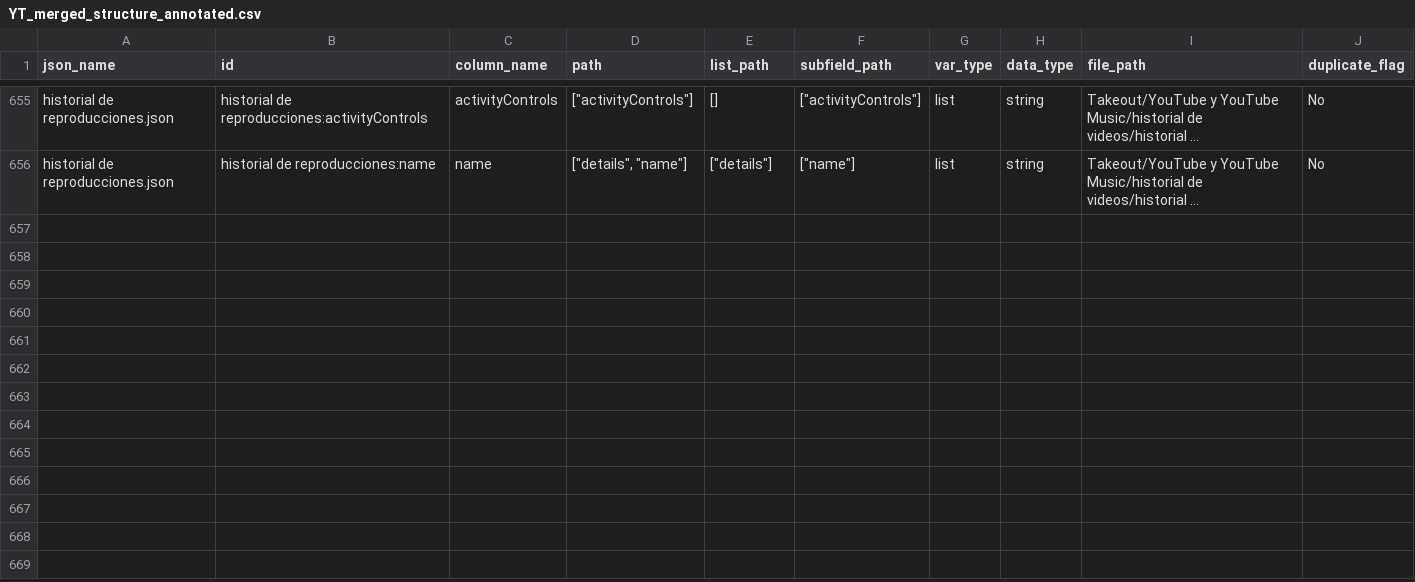
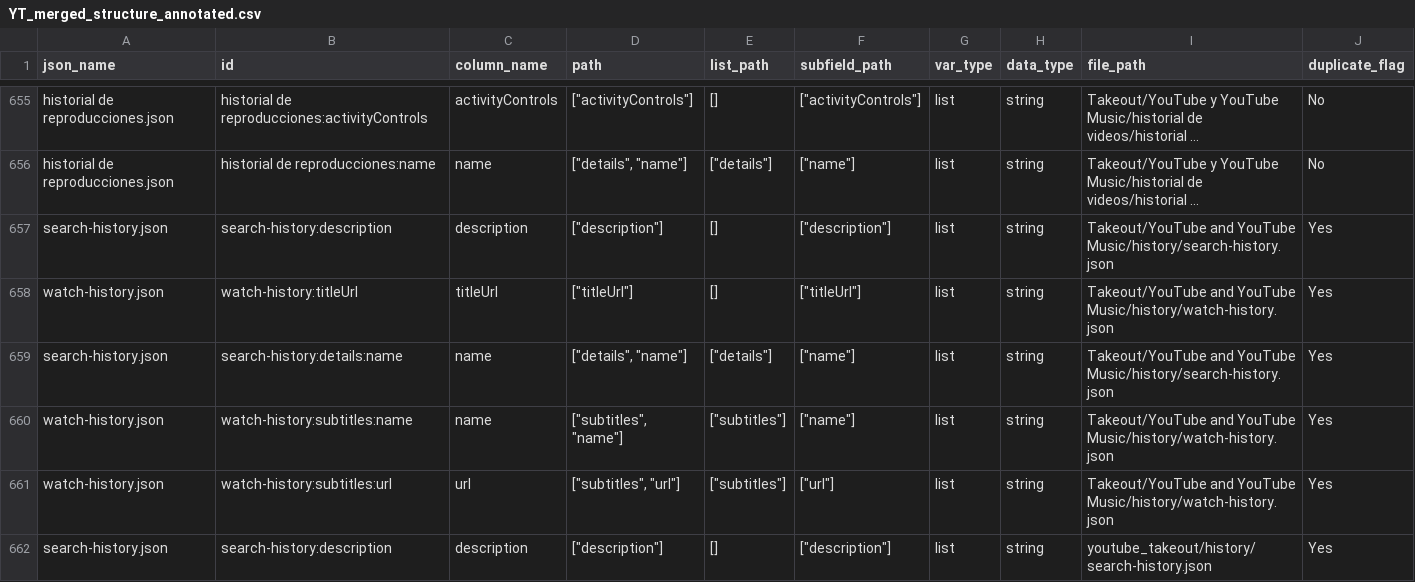
Before and after one commit to what-if-horizon/what-if-data-donation, a CSV file: structure_donations/Annotated_Merged_Structures/YT_merged_structure_annotated.csv, drawn as a sheet; only a part is shown, gaps mark what is left out; long unchanged cells end in …; rows hold the shown columns only; the diff covers the shown part only; the diff names each change by its address in the sheet, - before the commit and + after, or states it on an @@ line.

Commit message:
fresh empty annoted_structures ready for annotation

```diff
--- a/structure_donations/Annotated_Merged_Structures/YT_merged_structure_annotated.csv
+++ b/structure_donations/Annotated_Merged_Structures/YT_merged_structure_annotated.csv
+row 657: search-history.json | search-history:description | description | ["description"] | [] | ["description"] | list | string | Takeout/YouTube and YouTube Music/history/search-history.json | Yes
+row 658: watch-history.json | watch-history:titleUrl | titleUrl | ["titleUrl"] | [] | ["titleUrl"] | list | string | Takeout/YouTube and YouTube Music/history/watch-history.json | Yes
+row 659: search-history.json | search-history:details:name | name | ["details", "name"] | ["details"] | ["name"] | list | string | Takeout/YouTube and YouTube Music/history/search-history.json | Yes
+row 660: watch-history.json | watch-history:subtitles:name | name | ["subtitles", "name"] | ["subtitles"] | ["name"] | list | string | Takeout/YouTube and YouTube Music/history/watch-history.json | Yes
+row 661: watch-history.json | watch-history:subtitles:url | url | ["subtitles", "url"] | ["subtitles"] | ["url"] | list | string | Takeout/YouTube and YouTube Music/history/watch-history.json | Yes
+row 662: search-history.json | search-history:description | description | ["description"] | [] | ["description"] | list | string | youtube_takeout/history/search-history.json | Yes
```
Also changed, not shown: 5 added rows elsewhere in this file, structure_donations/Annotated_Merged_Structures/YT_merged_column_names_annotated.csv, structure_donations/Processed_structure_donations/Youtube/Final/YT_Merged_structures.csv, 18 other files.
